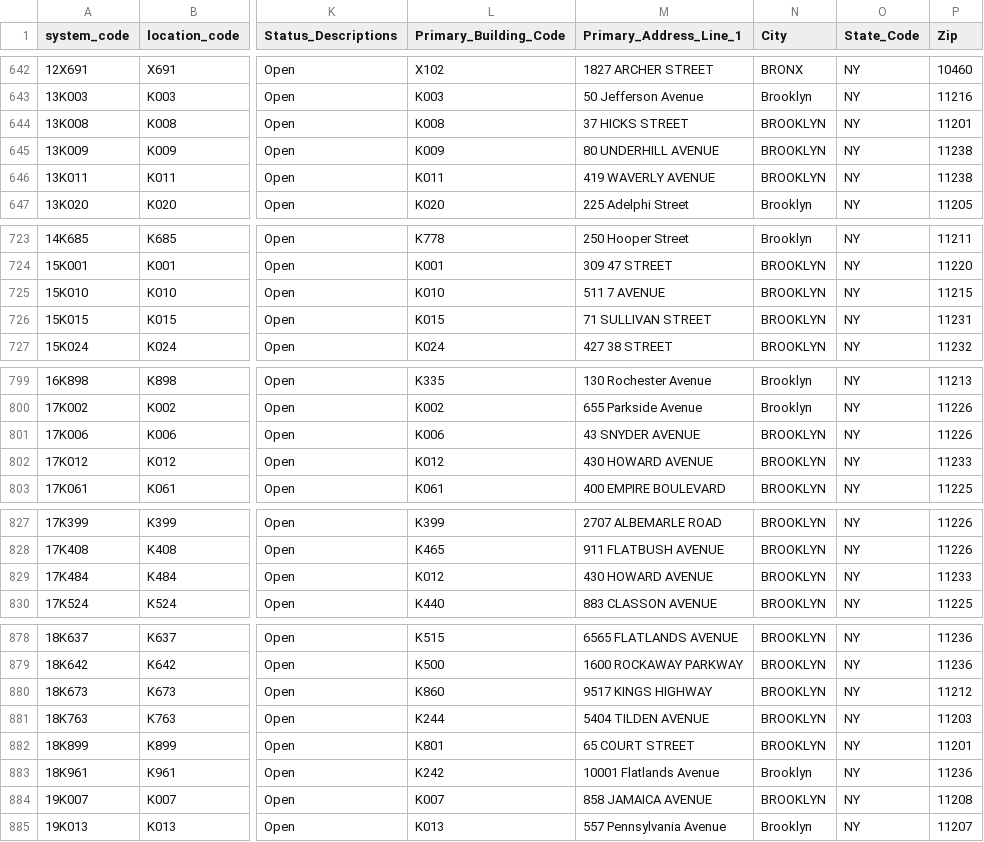
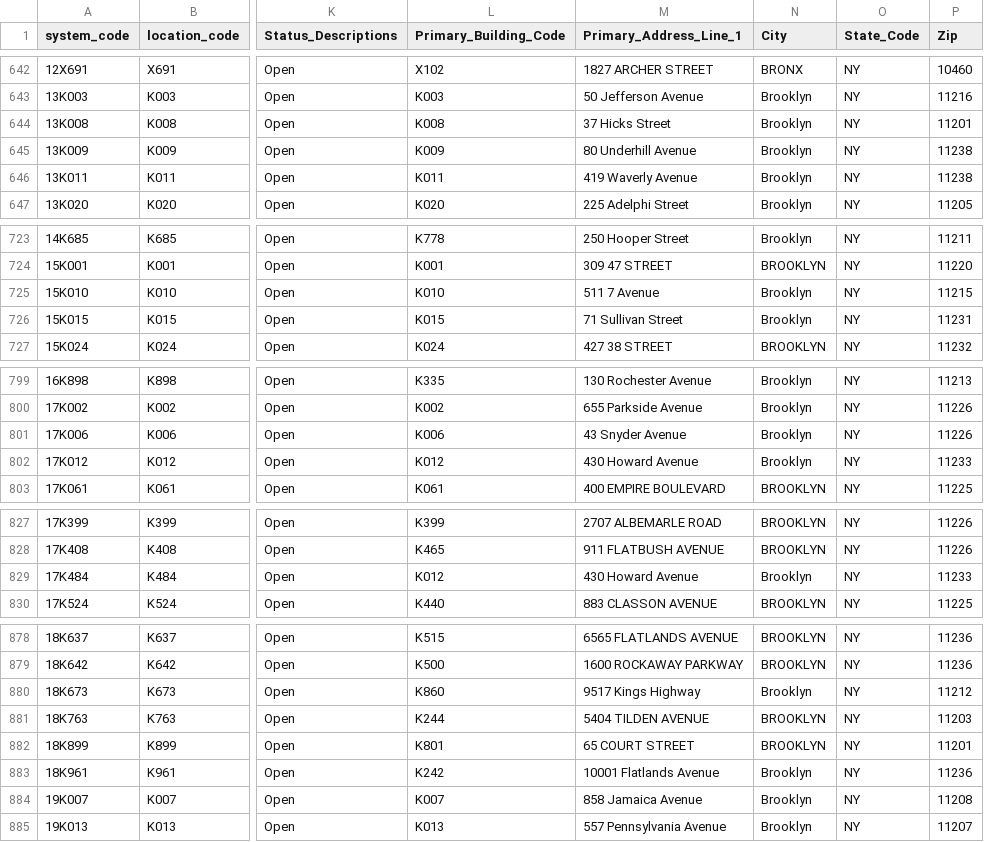
Before and after one commit to dsimoes-doe/LCGMS, a CSV file: LCGMSSupertableTEXT.csv, drawn as a sheet; only a part is shown, gaps mark what is left out; the diff covers the shown part only; the diff names each change by its address in the sheet, - before the commit and + after, or states it on an @@ line.

Commit message:
Update LCGMSSupertableTEXT.csv

```diff
--- a/LCGMSSupertableTEXT.csv
+++ b/LCGMSSupertableTEXT.csv
-M644 (Primary_Address_Line_1): 37 HICKS STREET
+M644 (Primary_Address_Line_1): 37 Hicks Street
-N644:N646 (City): BROOKLYN
+N644:N646 (City): Brooklyn
-M645 (Primary_Address_Line_1): 80 UNDERHILL AVENUE
+M645 (Primary_Address_Line_1): 80 Underhill Avenue
-M646 (Primary_Address_Line_1): 419 WAVERLY AVENUE
+M646 (Primary_Address_Line_1): 419 Waverly Avenue
-M725 (Primary_Address_Line_1): 511 7 AVENUE
+M725 (Primary_Address_Line_1): 511 7 Avenue
-N725:N726 (City): BROOKLYN
+N725:N726 (City): Brooklyn
-M726 (Primary_Address_Line_1): 71 SULLIVAN STREET
+M726 (Primary_Address_Line_1): 71 Sullivan Street
-M801 (Primary_Address_Line_1): 43 SNYDER AVENUE
+M801 (Primary_Address_Line_1): 43 Snyder Avenue
-N801:N802 (City): BROOKLYN
+N801:N802 (City): Brooklyn
-M802 (Primary_Address_Line_1): 430 HOWARD AVENUE
+M802 (Primary_Address_Line_1): 430 Howard Avenue
-M829 (Primary_Address_Line_1): 430 HOWARD AVENUE
+M829 (Primary_Address_Line_1): 430 Howard Avenue
-N829 (City): BROOKLYN
+N829 (City): Brooklyn
-M880 (Primary_Address_Line_1): 9517 KINGS HIGHWAY
+M880 (Primary_Address_Line_1): 9517 Kings Highway
-N880 (City): BROOKLYN
+N880 (City): Brooklyn
-M884 (Primary_Address_Line_1): 858 JAMAICA AVENUE
+M884 (Primary_Address_Line_1): 858 Jamaica Avenue
-N884 (City): BROOKLYN
+N884 (City): Brooklyn
```
Also changed, not shown: 10 edited cells elsewhere in this file.
